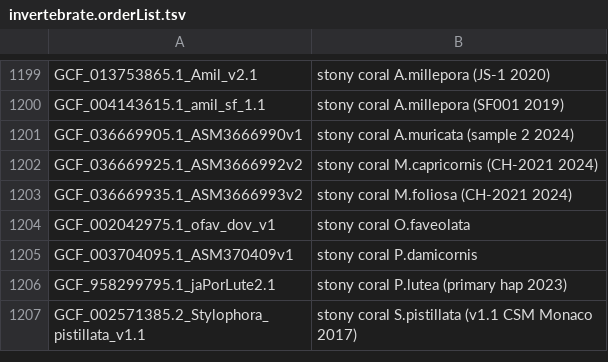
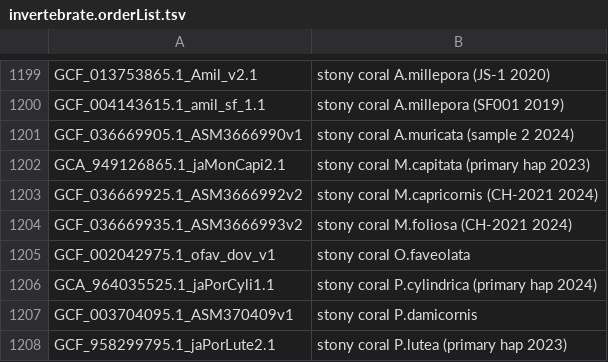
Before and after one commit to ucscGenomeBrowser/kent, a TSV file: src/hg/makeDb/doc/invertebrateAsmHub/invertebrate.orderList.tsv, drawn as a sheet; only a part is shown, gaps mark what is left out; the shorter side is filled out with more unchanged rows; the diff names each change by its address in the sheet, - before the commit and + after, or states it on an @@ line.

```diff
--- a/src/hg/makeDb/doc/invertebrateAsmHub/invertebrate.orderList.tsv
+++ b/src/hg/makeDb/doc/invertebrateAsmHub/invertebrate.orderList.tsv
+row 1202: GCA_949126865.1_jaMonCapi2.1 | stony coral M.capitata (primary hap 2023)
+row 1206: GCA_964035525.1_jaPorCyli1.1 | stony coral P.cylindrica (primary hap 2024)
```
Also changed, not shown: src/hg/makeDb/doc/plantsAsmHub/plants.orderList.tsv, 1 other file.
